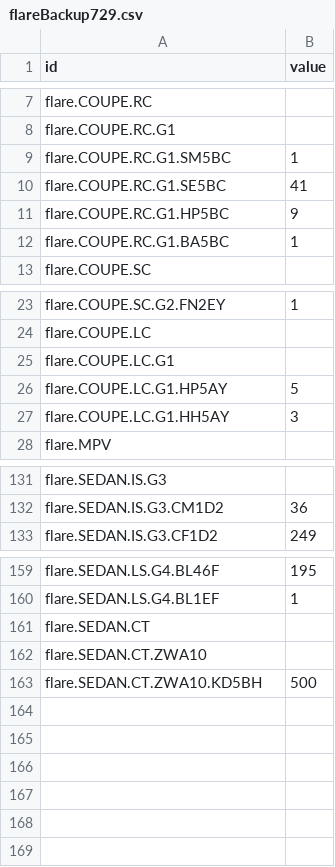
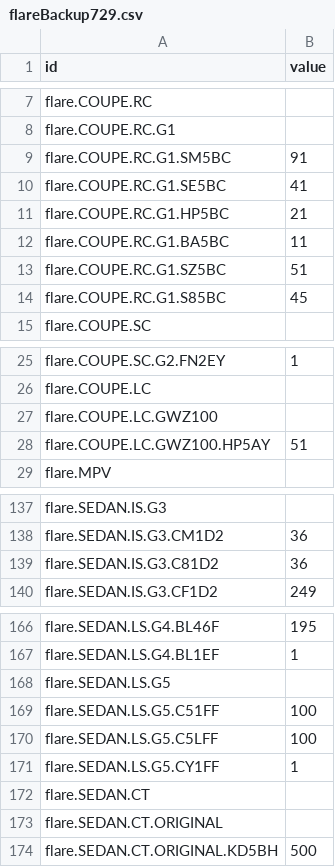
Before and after one commit to JT5RN/PTSREF, a CSV file: flareBackup729.csv, drawn as a sheet; only a part is shown, gaps mark what is left out; the diff covers the shown part only.

```diff
--- a/flareBackup729.csv
+++ b/flareBackup729.csv
@@ -8,6 +8,8 @@ flare.COUPE.RC,
 flare.COUPE.RC.G1,
-flare.COUPE.RC.G1.SM5BC,1
+flare.COUPE.RC.G1.SM5BC,91
 flare.COUPE.RC.G1.SE5BC,41
-flare.COUPE.RC.G1.HP5BC,9
-flare.COUPE.RC.G1.BA5BC,1
+flare.COUPE.RC.G1.HP5BC,21
+flare.COUPE.RC.G1.BA5BC,11
+flare.COUPE.RC.G1.SZ5BC,51
+flare.COUPE.RC.G1.S85BC,45
 flare.COUPE.SC,
@@ -24,5 +26,4 @@ flare.COUPE.SC.G2.FN2EY,1
 flare.COUPE.LC,
-flare.COUPE.LC.G1,
-flare.COUPE.LC.G1.HP5AY,5
-flare.COUPE.LC.G1.HH5AY,3
+flare.COUPE.LC.GWZ100,
+flare.COUPE.LC.GWZ100.HP5AY,51
 flare.MPV,
@@ -132,2 +138,3 @@ flare.SEDAN.IS.G3,
 flare.SEDAN.IS.G3.CM1D2,36
+flare.SEDAN.IS.G3.C81D2,36
 flare.SEDAN.IS.G3.CF1D2,249
@@ -160,4 +167,8 @@ flare.SEDAN.LS.G4.BL46F,195
 flare.SEDAN.LS.G4.BL1EF,1
+flare.SEDAN.LS.G5,
+flare.SEDAN.LS.G5.C51FF,100
+flare.SEDAN.LS.G5.C5LFF,100
+flare.SEDAN.LS.G5.CY1FF,1
 flare.SEDAN.CT,
-flare.SEDAN.CT.ZWA10,
-flare.SEDAN.CT.ZWA10.KD5BH,500
+flare.SEDAN.CT.ORIGINAL,
+flare.SEDAN.CT.ORIGINAL.KD5BH,500
```
Also changed, not shown: 5 added rows and 6 edited cells elsewhere in this file, flarePNC.csv, flarelxbadnum.csv, 7 other files.
